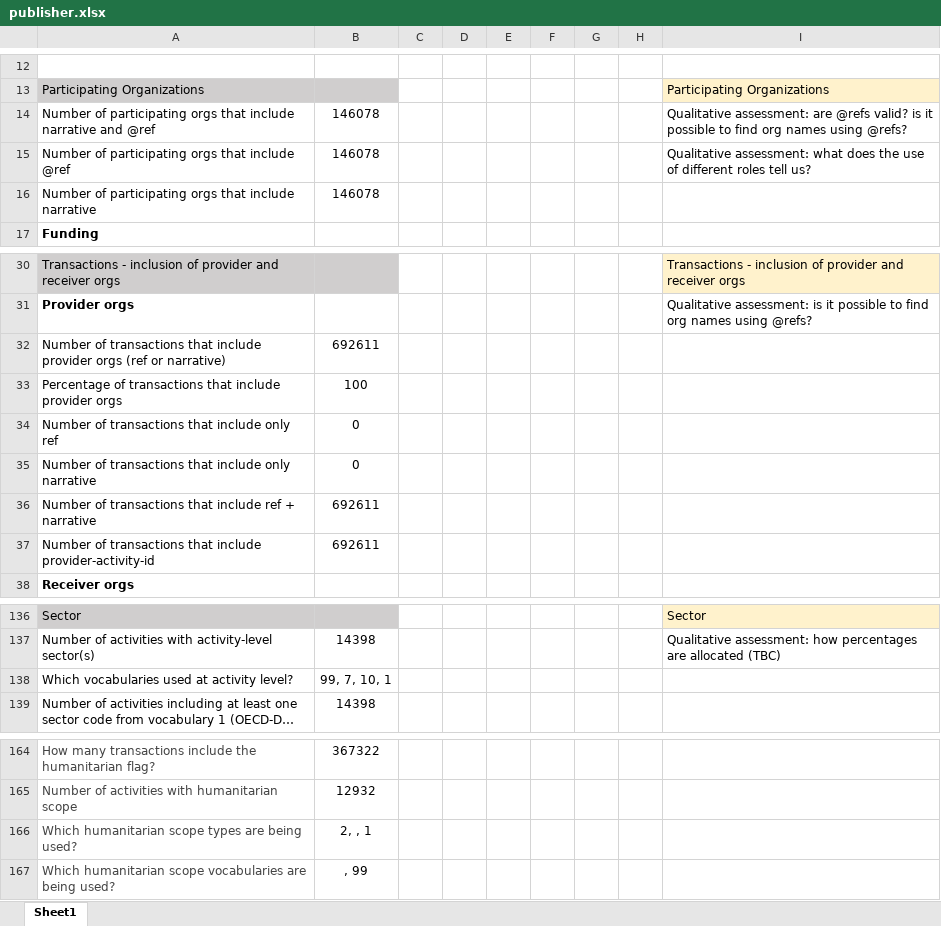
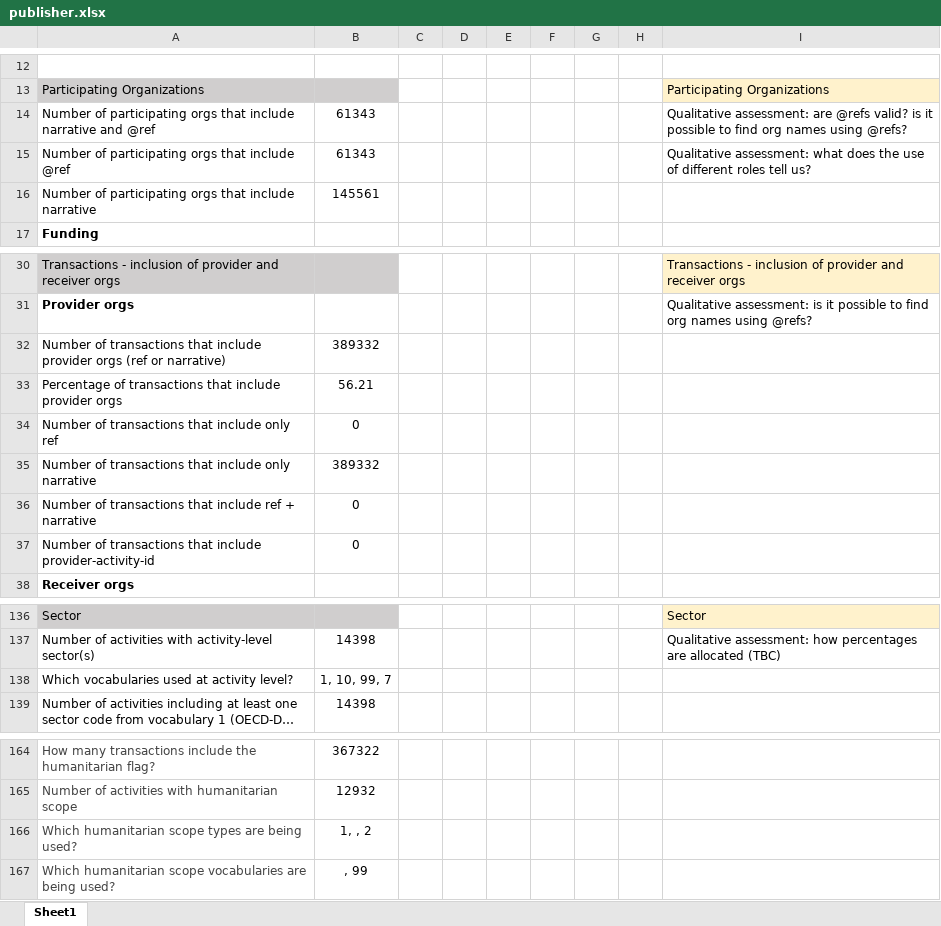
Before and after one commit to akmiller01/how-publishers-publish, an Excel workbook: output/unicef/publisher.xlsx, sheet Sheet1, drawn as a sheet; only a part is shown, gaps mark what is left out; long unchanged cells end in …; values as stored, in another font and other column widths than the file's, no borders; the diff names each change by its address in the sheet, - before the commit and + after, or states it on an @@ line.

```diff
--- a/output/unicef/publisher.xlsx (sheet Sheet1)
+++ b/output/unicef/publisher.xlsx (sheet Sheet1)
-B14:B15: 146078
+B14:B15: 61343
-B16: 146078
+B16: 145561
-B32: 692611
+B32: 389332
-B33: 100
+B33: 56.21
-B35: 0
+B35: 389332
-B36:B37: 692611
+B36:B37: 0
-B138: 99, 7, 10, 1
+B138: 1, 10, 99, 7
-B166: 2, , 1
+B166: 1, , 2
```
Also changed, not shown: 1 other file.
